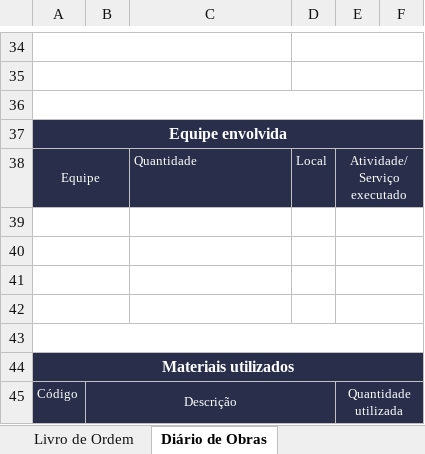
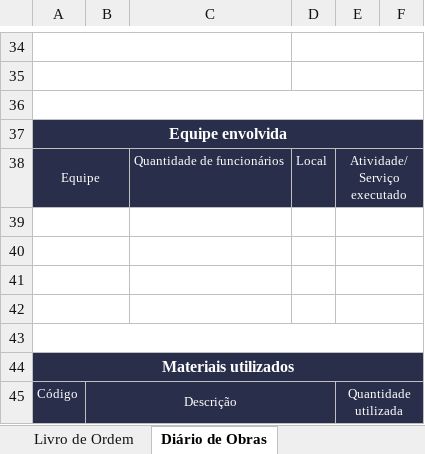
Before and after one commit to assisfaavf/obrasys, an Excel workbook: assets/templates/modelo-de-diario-de-obras-2-0.xlsx, sheet Diário de Obras, drawn as a sheet; only a part is shown, gaps mark what is left out; values as stored, in another font and other column widths than the file's, no borders; charts and pictures not drawn; the diff names each change by its address in the sheet, - before the commit and + after, or states it on an @@ line.

```diff
--- a/assets/templates/modelo-de-diario-de-obras-2-0.xlsx (sheet Diário de Obras)
+++ b/assets/templates/modelo-de-diario-de-obras-2-0.xlsx (sheet Diário de Obras)
-C38: Quantidade
+C38: Quantidade de funcionários
```
Also changed, not shown: 4 other files.
